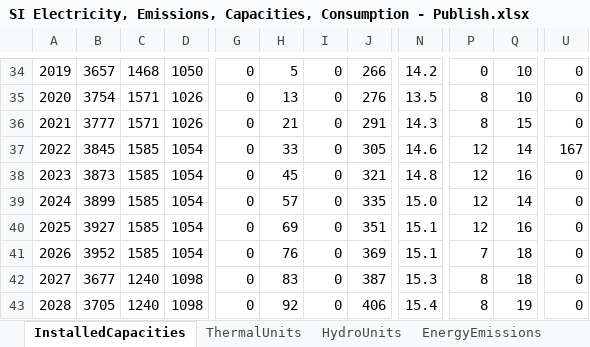
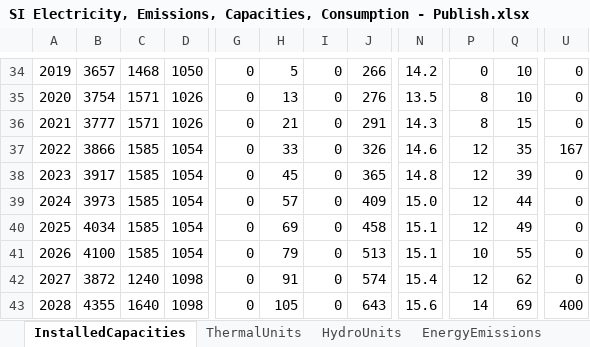
Before and after one commit to podnebnik/data, an Excel workbook: electricity/sources/SI Electricity, Emissions, Capacities, Consumption - Publish.xlsx, sheet InstalledCapacities, drawn as a sheet; only a part is shown, gaps mark what is left out; values as stored, in another font and other column widths than the file's, no cell formats; charts and pictures not drawn; the diff covers the shown part only; the diff names each change by its address in the sheet, - before the commit and + after, or states it on an @@ line.

Commit message:
Updated source file, added more solar and wind new capacities

```diff
--- a/electricity/sources/SI Electricity, Emissions, Capacities, Consumption - Publish.xlsx (sheet InstalledCapacities)
+++ b/electricity/sources/SI Electricity, Emissions, Capacities, Consumption - Publish.xlsx (sheet InstalledCapacities)
-B37: 3845
+B37: 3866
-J37: 305
+J37: 326
-Q37: 14
+Q37: 35
-B38: 3873
+B38: 3917
-J38: 321
+J38: 365
-Q38: 16
+Q38: 39
-B39: 3899
+B39: 3973
-J39: 335
+J39: 409
-Q39: 14
+Q39: 44
-B40: 3927
+B40: 4034
-J40: 351
+J40: 458
-Q40: 16
+Q40: 49
-B41: 3952
+B41: 4100
-H41: 76
+H41: 79
-J41: 369
+J41: 513
-P41: 7
+P41: 10
-Q41: 18
+Q41: 55
-B42: 3677
+B42: 3872
-H42: 83
+H42: 91
-J42: 387
+J42: 574
-N42: 15.3
+N42: 15.4
-P42: 8
+P42: 12
-Q42: 18
+Q42: 62
-B43: 3705
+B43: 4355
-C43: 1240
+C43: 1640
-H43: 92
+H43: 105
-J43: 406
+J43: 643
-N43: 15.4
+N43: 15.6
-P43: 8
+P43: 14
-Q43: 19
+Q43: 69
-U43: 0
+U43: 400
```
Also changed, not shown: 85 edited cells elsewhere in this sheet, sheet ThermalUnits, sheet EnergyEmissions, cell formats, formulas that keep their value, charts or pictures.
